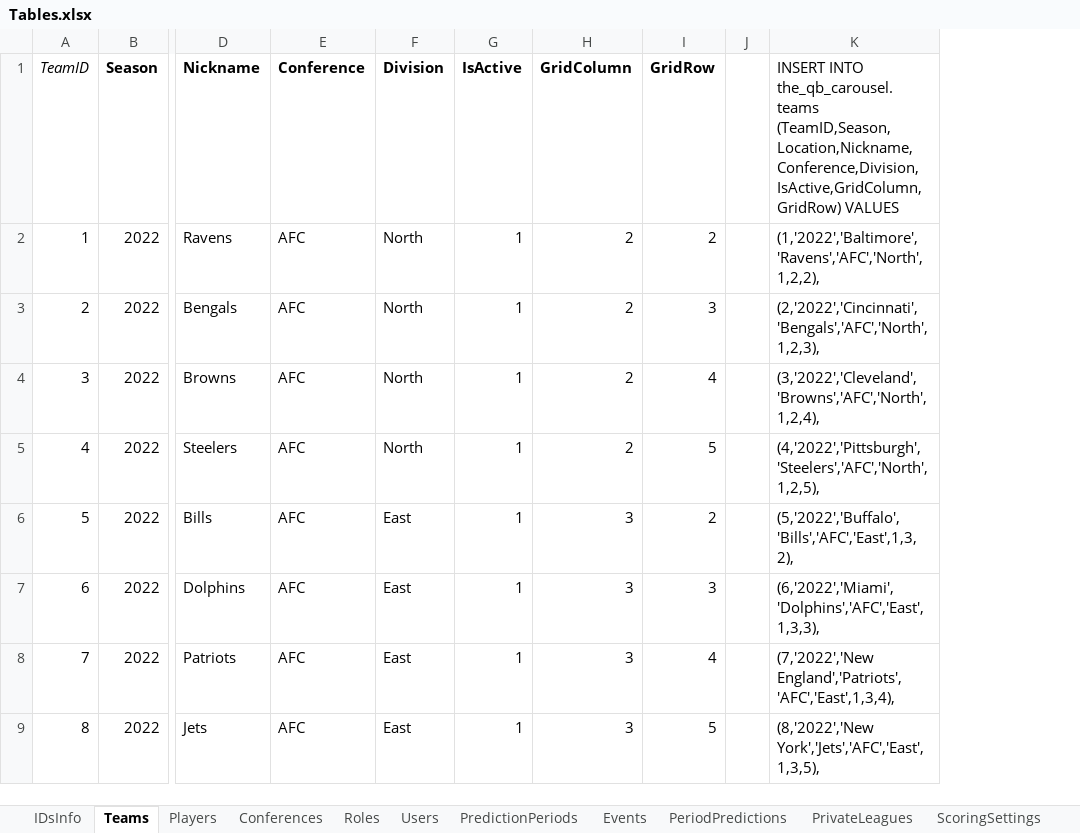
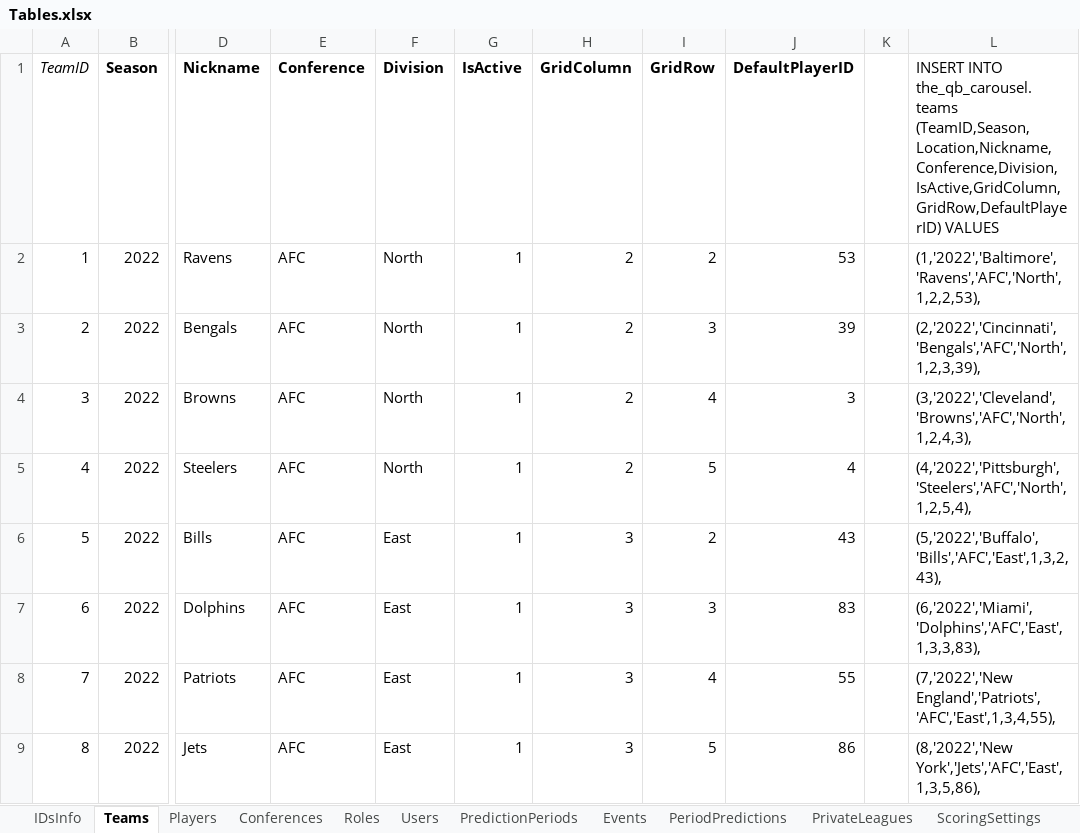
Before and after one commit to OD1995/TheQBCarousel, an Excel workbook: Other files/Tables.xlsx, sheet Teams, drawn as a sheet; only a part is shown, gaps mark what is left out; values as stored, in another font and other column widths than the file's, no borders; removed rows and columns are numbered as before the commit, all else as after; the diff names each change by its address in the sheet, - before the commit and + after, or states it on an @@ line.

```diff
--- a/Other files/Tables.xlsx (sheet Teams)
+++ b/Other files/Tables.xlsx (sheet Teams)
+column J (DefaultPlayerID), rows 2-9: 53 | 39 | 3 | 4 | 43 | 83 | 55 | 86
-column K, rows 1-9: INSERT INTO the_qb_carousel.teams (TeamID,Season,Location,Nickname,Conference,Division,IsActive,GridColumn,GridRow) VALUES | (1,'2022','Baltimore','Ravens','AFC','North',1,2,2), | (2,'2022','Cincinnati','Bengals','AFC','North',1,2,3), | (3,'2022','Cleveland','Browns','AFC','North',1,2,4), | (4,'2022','Pittsburgh','Steelers','AFC','North',1,2,5), | (5,'2022','Buffalo','Bills','AFC','East',1,3,2), | (6,'2022','Miami','Dolphins','AFC','East',1,3,3), | (7,'2022','New England','Patriots','AFC','East',1,3,4), | (8,'2022','New York','Jets','AFC','East',1,3,5),
+column L, rows 1-9: INSERT INTO the_qb_carousel.teams (TeamID,Season,Location,Nickname,Conference,Division,IsActive,GridColumn,GridRow,DefaultPlayerID) VALUES | (1,'2022','Baltimore','Ravens','AFC','North',1,2,2,53), | (2,'2022','Cincinnati','Bengals','AFC','North',1,2,3,39), | (3,'2022','Cleveland','Browns','AFC','North',1,2,4,3), | (4,'2022','Pittsburgh','Steelers','AFC','North',1,2,5,4), | (5,'2022','Buffalo','Bills','AFC','East',1,3,2,43), | (6,'2022','Miami','Dolphins','AFC','East',1,3,3,83), | (7,'2022','New England','Patriots','AFC','East',1,3,4,55), | (8,'2022','New York','Jets','AFC','East',1,3,5,86),
```
Also changed, not shown: sheet Players, 18 other files.
